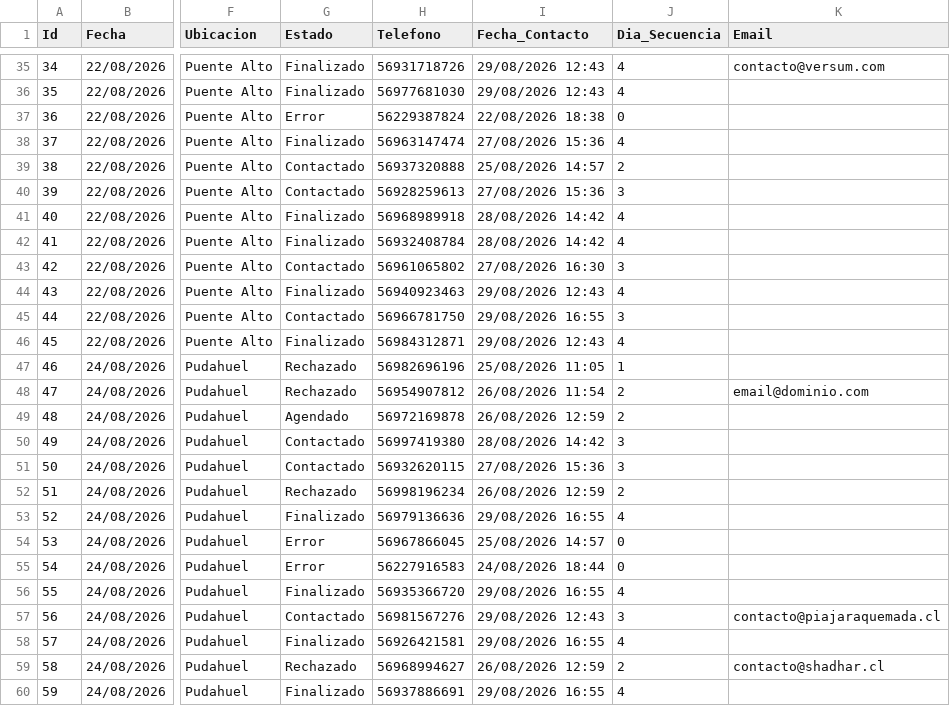
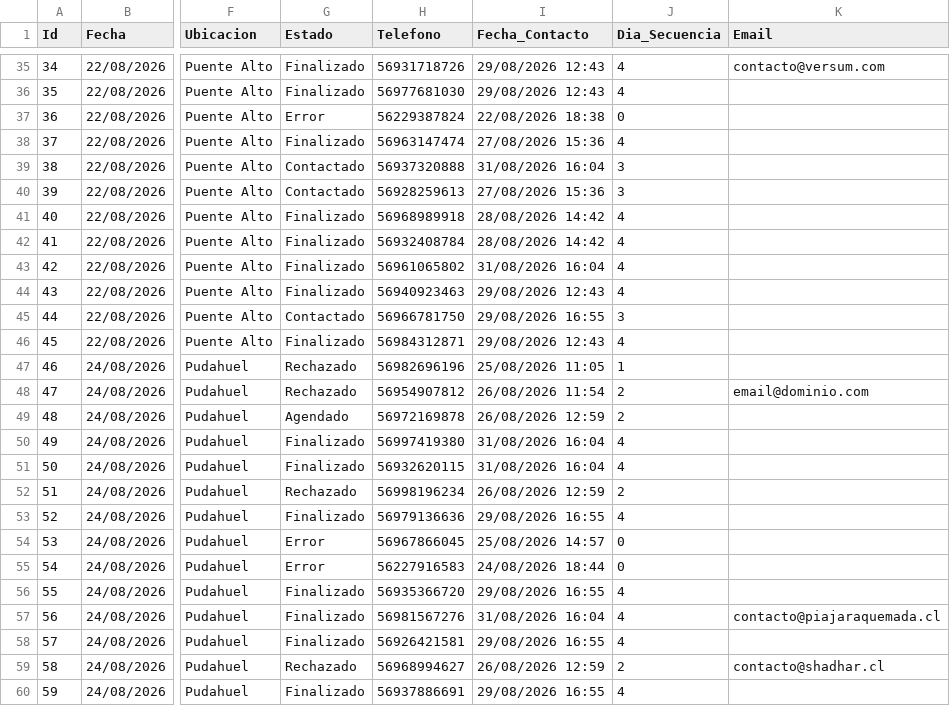
Before and after one commit to POPnLAR/Clientes, a CSV file: prospeccion_gestionvital_pro.csv, drawn as a sheet; only a part is shown, gaps mark what is left out; the diff names each change by its address in the sheet, - before the commit and + after, or states it on an @@ line.

Commit message:
Actualizacion leads [Skip CI]

```diff
--- a/prospeccion_gestionvital_pro.csv
+++ b/prospeccion_gestionvital_pro.csv
-I39 (Fecha_Contacto): 25/08/2026 14:57
+I39 (Fecha_Contacto): 31/08/2026 16:04
-J39 (Dia_Secuencia): 2
+J39 (Dia_Secuencia): 3
-G43 (Estado): Contactado
+G43 (Estado): Finalizado
-I43 (Fecha_Contacto): 27/08/2026 16:30
+I43 (Fecha_Contacto): 31/08/2026 16:04
-J43 (Dia_Secuencia): 3
+J43 (Dia_Secuencia): 4
-G50:G51 (Estado): Contactado
+G50:G51 (Estado): Finalizado
-I50 (Fecha_Contacto): 28/08/2026 14:42
+I50 (Fecha_Contacto): 31/08/2026 16:04
-J50:J51 (Dia_Secuencia): 3
+J50:J51 (Dia_Secuencia): 4
-I51 (Fecha_Contacto): 27/08/2026 15:36
+I51 (Fecha_Contacto): 31/08/2026 16:04
-G57 (Estado): Contactado
+G57 (Estado): Finalizado
-I57 (Fecha_Contacto): 29/08/2026 12:43
+I57 (Fecha_Contacto): 31/08/2026 16:04
-J57 (Dia_Secuencia): 3
+J57 (Dia_Secuencia): 4
```
